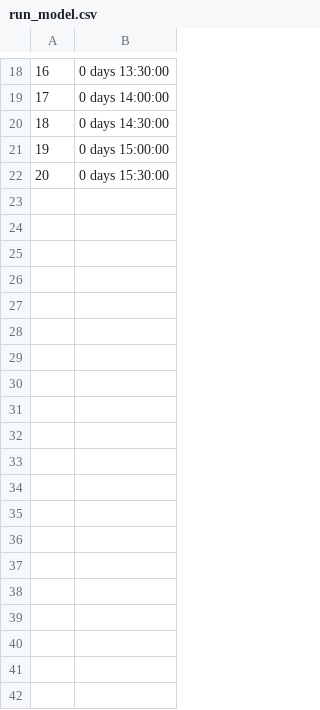
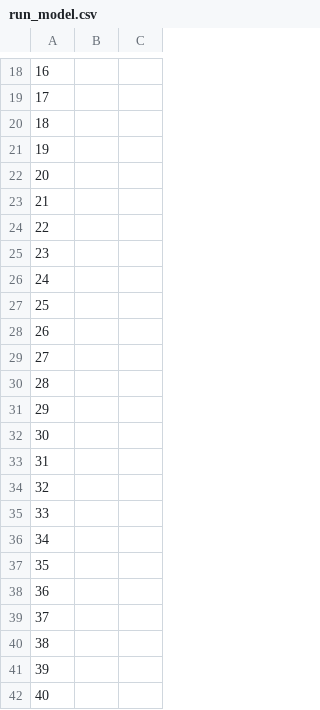
Before and after one commit to adamamer20/streetcrime, a CSV file: outputs/run_model.csv, drawn as a sheet; only a part is shown, gaps mark what is left out; removed rows and columns are numbered as before the commit, all else as after; the diff covers the shown part only; the diff names each change by its address in the sheet, - before the commit and + after, or states it on an @@ line.

Commit message:
working model

```diff
--- a/outputs/run_model.csv
+++ b/outputs/run_model.csv
-column B, rows 18-22: 0 days 13:30:00 | 0 days 14:00:00 | 0 days 14:30:00 | 0 days 15:00:00 | 0 days 15:30:00
+column B, empty
+column C, empty
+row 23: 21
+row 24: 22
+row 25: 23
+row 26: 24
+row 27: 25
+row 28: 26
+row 29: 27
+row 30: 28
+row 31: 29
+row 32: 30
+row 33: 31
+row 34: 32
+row 35: 33
+row 36: 34
+row 37: 35
+row 38: 36
+row 39: 37
+row 40: 38
+row 41: 39
+row 42: 40
```
Also changed, not shown: 29 added rows elsewhere in this file, 51 other files.
